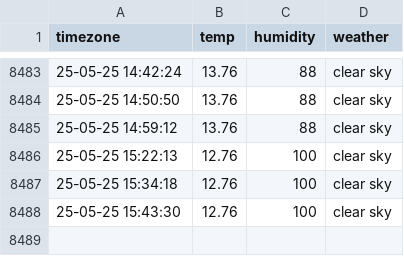
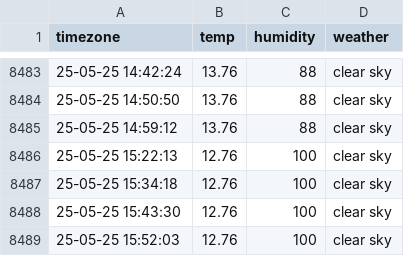
Before and after one commit to cong2738/seoul_weather, a CSV file: seoul_weather.csv, drawn as a sheet; only a part is shown, gaps mark what is left out.

```diff
--- a/seoul_weather.csv
+++ b/seoul_weather.csv
@@ -8488 +8488,2 @@ timezone,temp,humidity,weather
 25-05-25 15:43:30,12.76,100,clear sky
+25-05-25 15:52:03,12.76,100,clear sky
```
